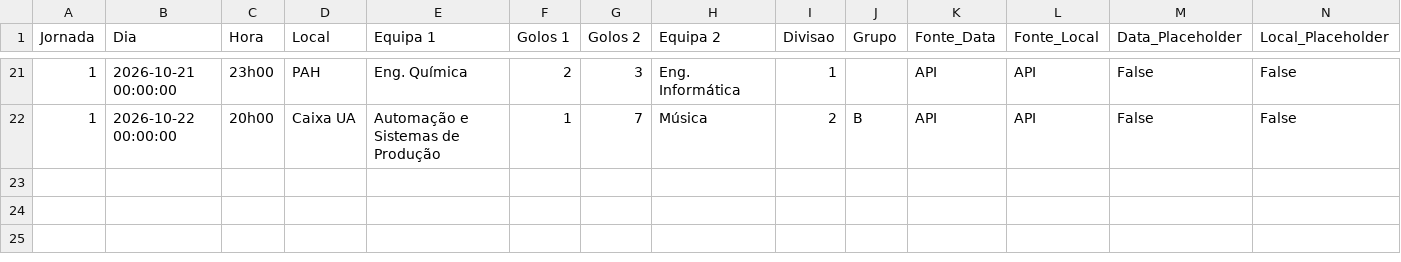
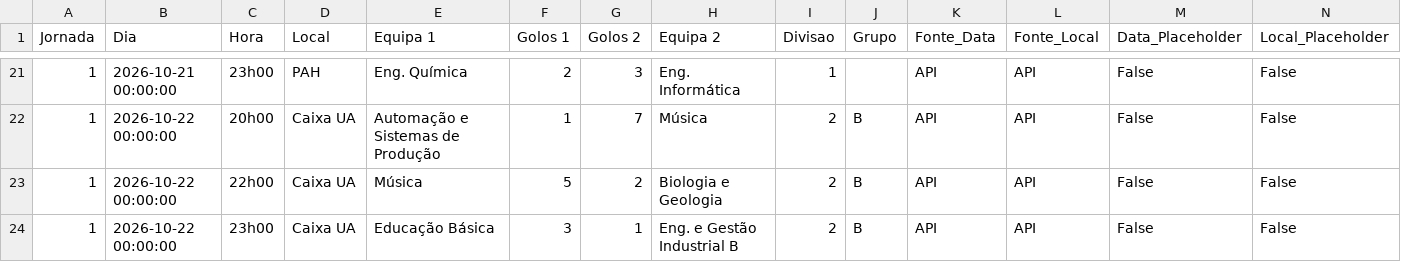
Before and after one commit to NEI-AAUAV/mmr_ta-aua, a CSV file: docs/output/elo_ratings/detalhe_FUTSAL MASCULINO_26_27.csv, drawn as a sheet; only a part is shown, gaps mark what is left out; rows hold the shown columns only; the diff names each change by its address in the sheet, - before the commit and + after, or states it on an @@ line.

```diff
--- a/docs/output/elo_ratings/detalhe_FUTSAL MASCULINO_26_27.csv
+++ b/docs/output/elo_ratings/detalhe_FUTSAL MASCULINO_26_27.csv
+row 23: 1 | 2026-10-22 00:00:00 | 22h00 | Caixa UA | Música | 5 | 2 | Biologia e Geologia | 2 | B | API | API | False | False
+row 24: 1 | 2026-10-22 00:00:00 | 23h00 | Caixa UA | Educação Básica | 3 | 1 | Eng. e Gestão Industrial B | 2 | B | API | API | False | False
```
Also changed, not shown: docs/output/csv_modalidades/ANDEBOL MISTO_26_27.csv, docs/output/elo_ratings/classificacao_ANDEBOL MISTO_26_27.csv, 28 other files.
